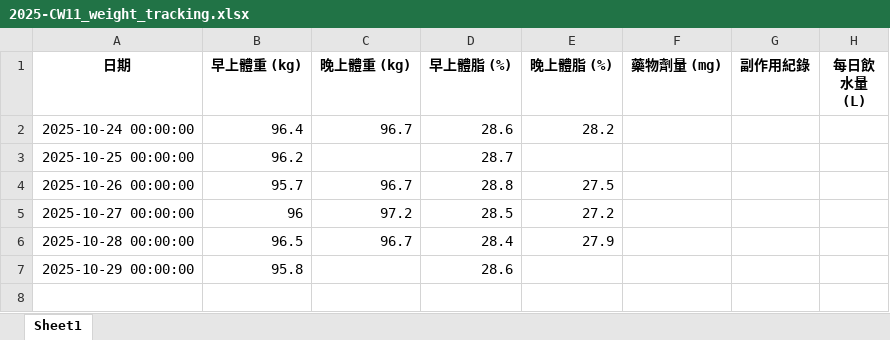
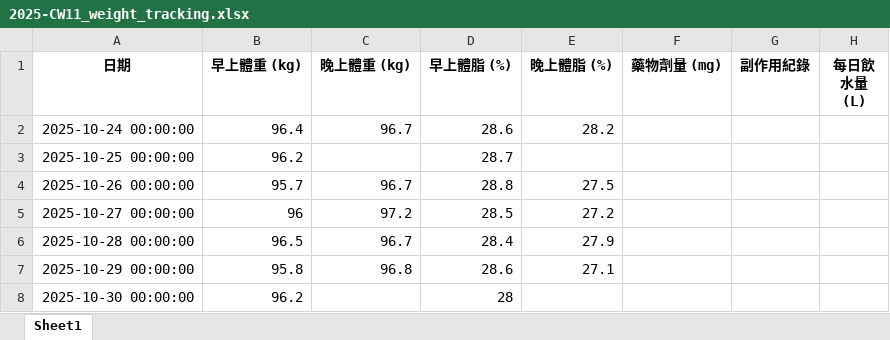
Before and after one commit to RexhuangTW/GLP1-weight-tracking, an Excel workbook: weekly/2025-CW11_weight_tracking.xlsx, sheet Sheet1, drawn as a sheet; values as stored, in another font and other column widths than the file's, no borders; the diff names each change by its address in the sheet, - before the commit and + after, or states it on an @@ line.

```diff
--- a/weekly/2025-CW11_weight_tracking.xlsx (sheet Sheet1)
+++ b/weekly/2025-CW11_weight_tracking.xlsx (sheet Sheet1)
-C7 (晚上體重 (kg)): (empty)
+C7 (晚上體重 (kg)): 96.8
-E7 (晚上體脂 (%)): (empty)
+E7 (晚上體脂 (%)): 27.1
+row 8: 2025-10-30 00:00:00 | 96.2 |  | 28
```
Also changed, not shown: 26 other files.
